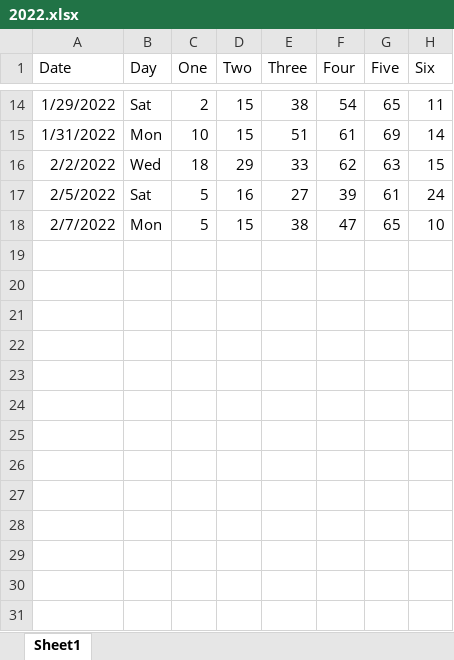
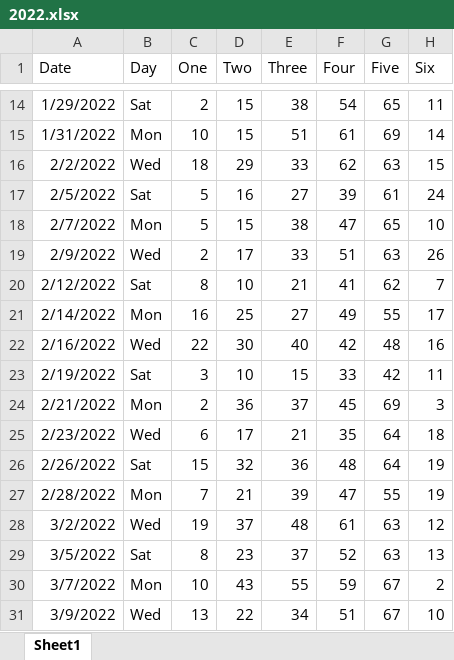
Before and after one commit to mmv456/Powerball, an Excel workbook: 2022.xlsx, sheet Sheet1, drawn as a sheet; only a part is shown, gaps mark what is left out; values as stored, in another font and other column widths than the file's, no borders; the diff names each change by its address in the sheet, - before the commit and + after, or states it on an @@ line.

Commit message:
Update 2022.xlsx

```diff
--- a/2022.xlsx (sheet Sheet1)
+++ b/2022.xlsx (sheet Sheet1)
+row 19: 2/9/2022 | Wed | 2 | 17 | 33 | 51 | 63 | 26
+row 20: 2/12/2022 | Sat | 8 | 10 | 21 | 41 | 62 | 7
+row 21: 2/14/2022 | Mon | 16 | 25 | 27 | 49 | 55 | 17
+row 22: 2/16/2022 | Wed | 22 | 30 | 40 | 42 | 48 | 16
+row 23: 2/19/2022 | Sat | 3 | 10 | 15 | 33 | 42 | 11
+row 24: 2/21/2022 | Mon | 2 | 36 | 37 | 45 | 69 | 3
+row 25: 2/23/2022 | Wed | 6 | 17 | 21 | 35 | 64 | 18
+row 26: 2/26/2022 | Sat | 15 | 32 | 36 | 48 | 64 | 19
+row 27: 2/28/2022 | Mon | 7 | 21 | 39 | 47 | 55 | 19
+row 28: 3/2/2022 | Wed | 19 | 37 | 48 | 61 | 63 | 12
+row 29: 3/5/2022 | Sat | 8 | 23 | 37 | 52 | 63 | 13
+row 30: 3/7/2022 | Mon | 10 | 43 | 55 | 59 | 67 | 2
+row 31: 3/9/2022 | Wed | 13 | 22 | 34 | 51 | 67 | 10
```
